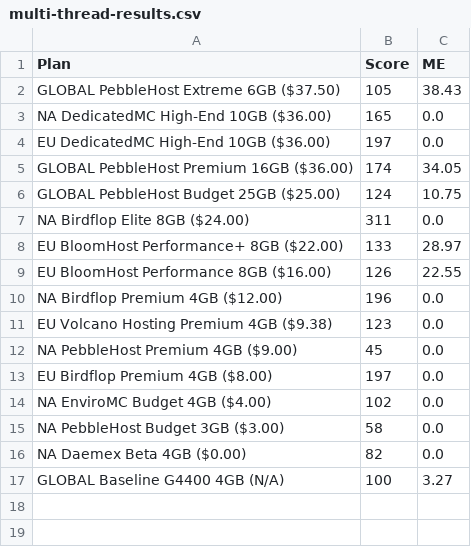
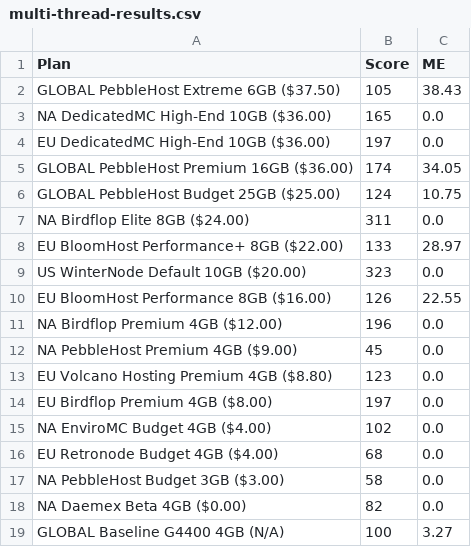
Before and after one commit to kakduman/minecraft-server-hosts, a CSV file: multi-thread-results.csv, drawn as a sheet.

```diff
--- a/multi-thread-results.csv
+++ b/multi-thread-results.csv
@@ -8,8 +8,10 @@ NA Birdflop Elite 8GB ($24.00),311,0.0
 EU BloomHost Performance+ 8GB ($22.00),133,28.97
+US WinterNode Default 10GB ($20.00),323,0.0
 EU BloomHost Performance 8GB ($16.00),126,22.55
 NA Birdflop Premium 4GB ($12.00),196,0.0
-EU Volcano Hosting Premium 4GB ($9.38),123,0.0
 NA PebbleHost Premium 4GB ($9.00),45,0.0
+EU Volcano Hosting Premium 4GB ($8.80),123,0.0
 EU Birdflop Premium 4GB ($8.00),197,0.0
 NA EnviroMC Budget 4GB ($4.00),102,0.0
+EU Retronode Budget 4GB ($4.00),68,0.0
 NA PebbleHost Budget 3GB ($3.00),58,0.0
```
Also changed, not shown: multi-thread-raw.csv, single-thread-raw.csv, 10 other files.
